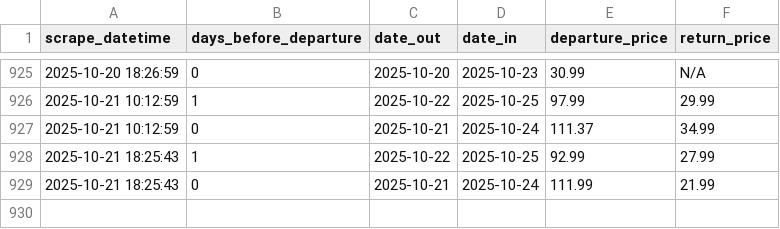
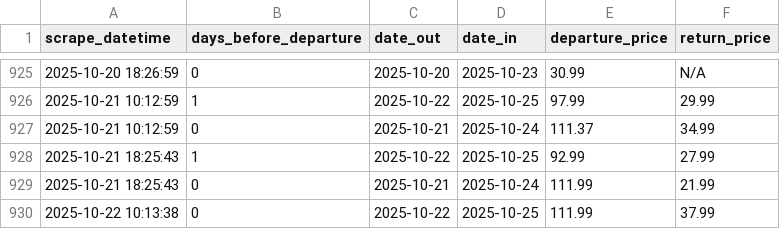
Before and after one commit to FraneCal/Ryanair-Scraper-DaaS, a CSV file: ryanair_LON_BCN.csv, drawn as a sheet; only a part is shown, gaps mark what is left out.

```diff
--- a/ryanair_LON_BCN.csv
+++ b/ryanair_LON_BCN.csv
@@ -929 +929,2 @@ scrape_datetime,days_before_departure,date_out,date_in,departure_price,return_pr
 2025-10-21 18:25:43,0,2025-10-21,2025-10-24,111.99,21.99
+2025-10-22 10:13:38,0,2025-10-22,2025-10-25,111.99,37.99
```
Also changed, not shown: 1 other file.
